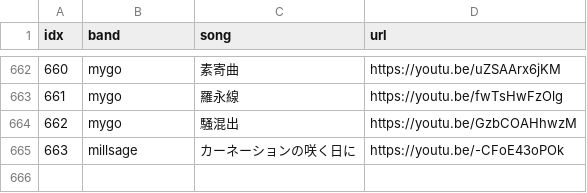
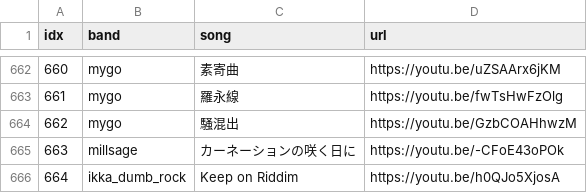
Before and after one commit to sbb2002/bandori-song-sorter, a CSV file: src/content/cluster/songs_full.csv, drawn as a sheet; only a part is shown, gaps mark what is left out; the diff names each change by its address in the sheet, - before the commit and + after, or states it on an @@ line.

Commit message:
feat(songs): 신곡 자동 반영 1곡 — ikka_dumb_rock·Keep on Riddim [auto]
- ikka_dumb_rock / Keep on Riddim (idx=664, h0QJo5XjosA)

```diff
--- a/src/content/cluster/songs_full.csv
+++ b/src/content/cluster/songs_full.csv
+row 666: 664 | ikka_dumb_rock | Keep on Riddim | https://youtu.be/h0QJo5XjosA
```
Also changed, not shown: 4 other files.
